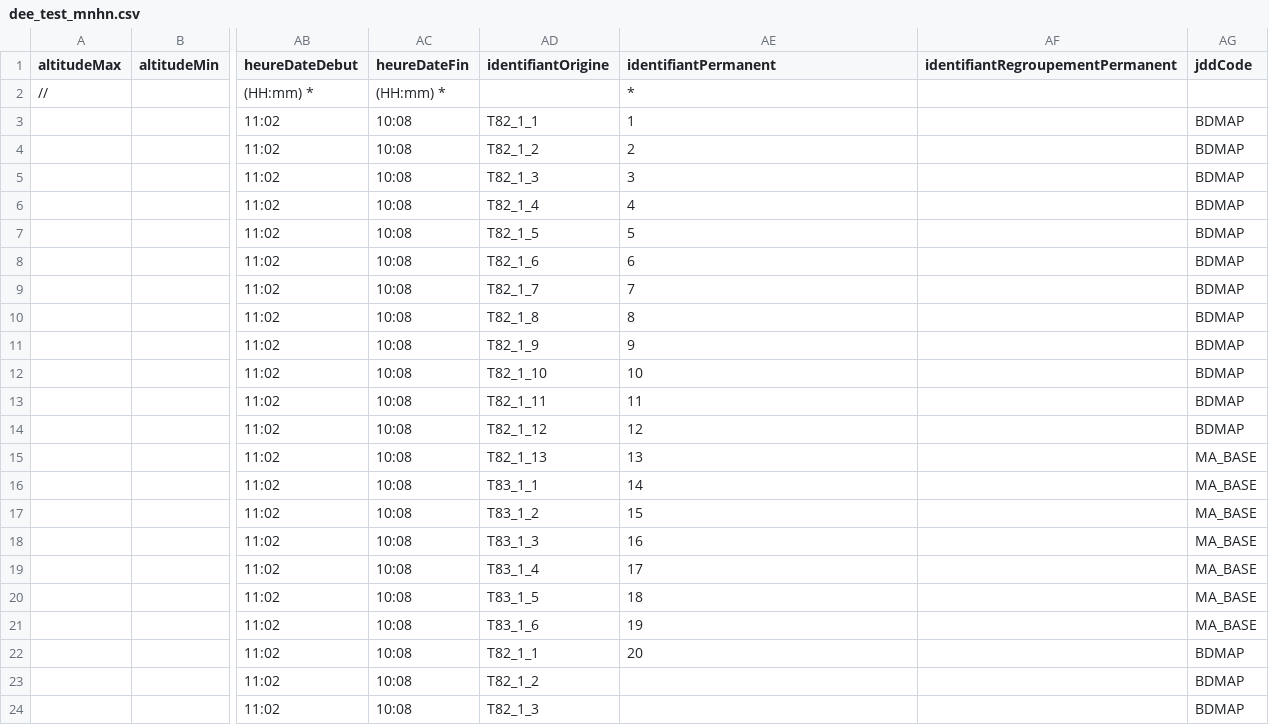
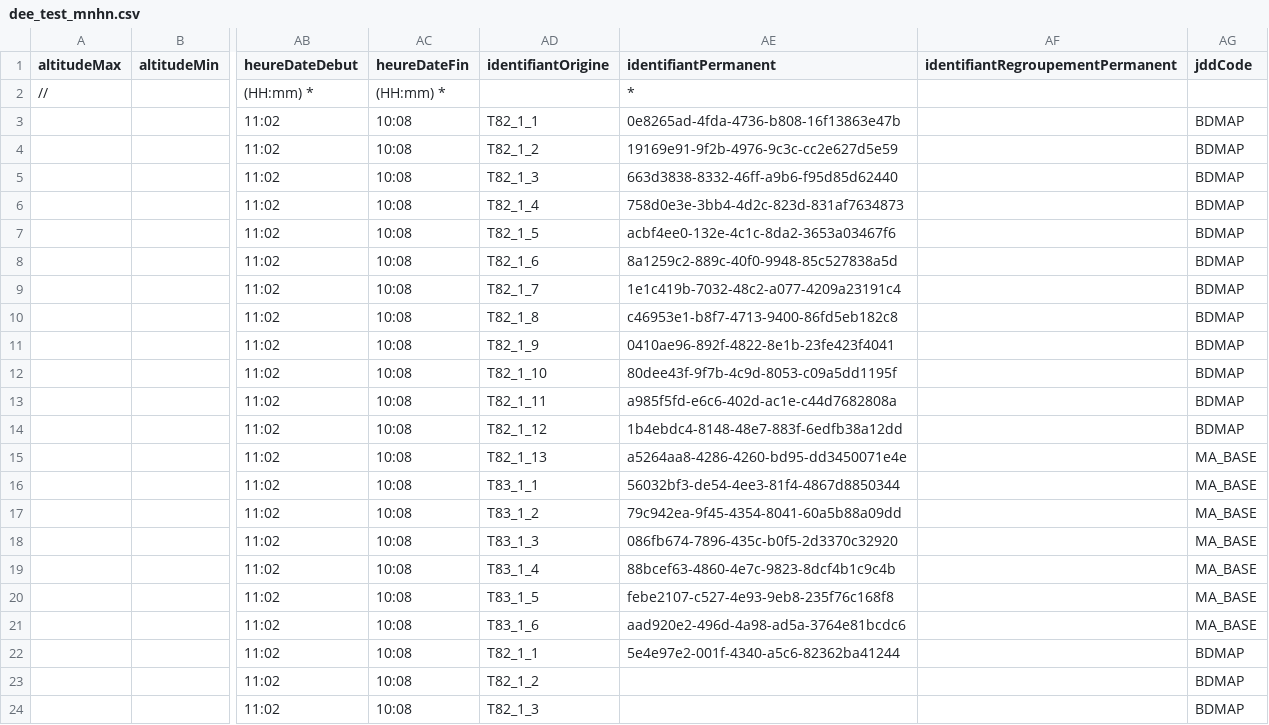
Before and after one commit to SINP-GINCO/ginco, a CSV file: tools/dee_test_mnhn.csv, drawn as a sheet; only a part is shown, gaps mark what is left out; the diff names each change by its address in the sheet, - before the commit and + after, or states it on an @@ line.

Commit message:
#1535 : validate permanent id as an UUID

```diff
--- a/tools/dee_test_mnhn.csv
+++ b/tools/dee_test_mnhn.csv
-AE3 (identifiantPermanent): 1
+AE3 (identifiantPermanent): 0e8265ad-4fda-4736-b808-16f13863e47b
-AE4 (identifiantPermanent): 2
+AE4 (identifiantPermanent): 19169e91-9f2b-4976-9c3c-cc2e627d5e59
-AE5 (identifiantPermanent): 3
+AE5 (identifiantPermanent): 663d3838-8332-46ff-a9b6-f95d85d62440
-AE6 (identifiantPermanent): 4
+AE6 (identifiantPermanent): 758d0e3e-3bb4-4d2c-823d-831af7634873
-AE7 (identifiantPermanent): 5
+AE7 (identifiantPermanent): acbf4ee0-132e-4c1c-8da2-3653a03467f6
-AE8 (identifiantPermanent): 6
+AE8 (identifiantPermanent): 8a1259c2-889c-40f0-9948-85c527838a5d
-AE9 (identifiantPermanent): 7
+AE9 (identifiantPermanent): 1e1c419b-7032-48c2-a077-4209a23191c4
-AE10 (identifiantPermanent): 8
+AE10 (identifiantPermanent): c46953e1-b8f7-4713-9400-86fd5eb182c8
-AE11 (identifiantPermanent): 9
+AE11 (identifiantPermanent): 0410ae96-892f-4822-8e1b-23fe423f4041
-AE12 (identifiantPermanent): 10
+AE12 (identifiantPermanent): 80dee43f-9f7b-4c9d-8053-c09a5dd1195f
-AE13 (identifiantPermanent): 11
+AE13 (identifiantPermanent): a985f5fd-e6c6-402d-ac1e-c44d7682808a
-AE14 (identifiantPermanent): 12
+AE14 (identifiantPermanent): 1b4ebdc4-8148-48e7-883f-6edfb38a12dd
-AE15 (identifiantPermanent): 13
+AE15 (identifiantPermanent): a5264aa8-4286-4260-bd95-dd3450071e4e
-AE16 (identifiantPermanent): 14
+AE16 (identifiantPermanent): 56032bf3-de54-4ee3-81f4-4867d8850344
-AE17 (identifiantPermanent): 15
+AE17 (identifiantPermanent): 79c942ea-9f45-4354-8041-60a5b88a09dd
-AE18 (identifiantPermanent): 16
+AE18 (identifiantPermanent): 086fb674-7896-435c-b0f5-2d3370c32920
-AE19 (identifiantPermanent): 17
+AE19 (identifiantPermanent): 88bcef63-4860-4e7c-9823-8dcf4b1c9c4b
-AE20 (identifiantPermanent): 18
+AE20 (identifiantPermanent): febe2107-c527-4e93-9eb8-235f76c168f8
-AE21 (identifiantPermanent): 19
+AE21 (identifiantPermanent): aad920e2-496d-4a98-ad5a-3764e81bcdc6
-AE22 (identifiantPermanent): 20
+AE22 (identifiantPermanent): 5e4e97e2-001f-4340-a5c6-82362ba41244
```
Also changed, not shown: database/init/metadata/checks.csv, 9 other files.
